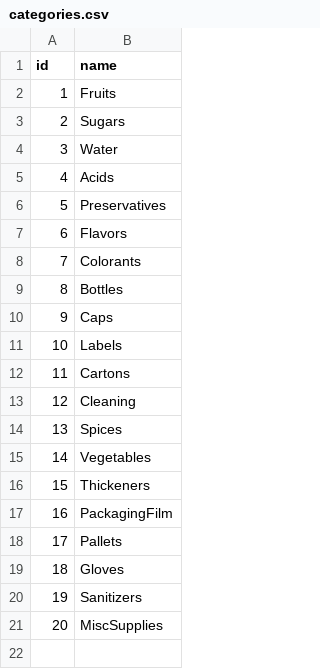
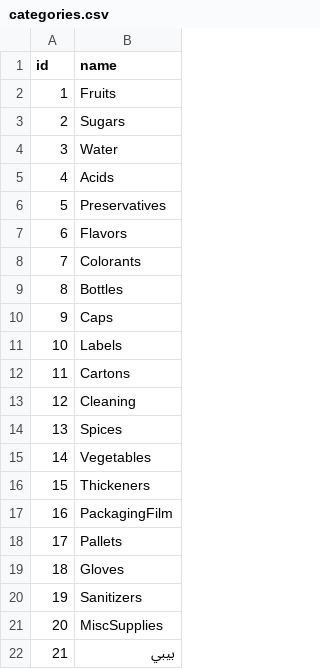
Before and after one commit to samerbakleh/Smart-Inventory-System, a CSV file: src/main/resources/data/categories.csv, drawn as a sheet.

```diff
--- a/src/main/resources/data/categories.csv
+++ b/src/main/resources/data/categories.csv
@@ -21 +21,2 @@ id,name
 20,MiscSupplies
+21,بيبي
```
Also changed, not shown: src/main/resources/data/items.csv, 1 other file.
